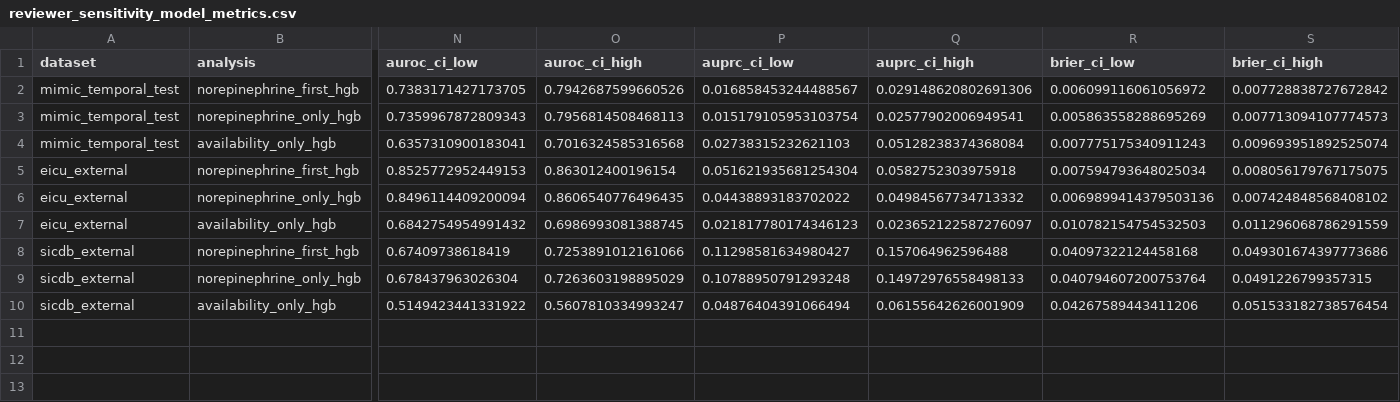
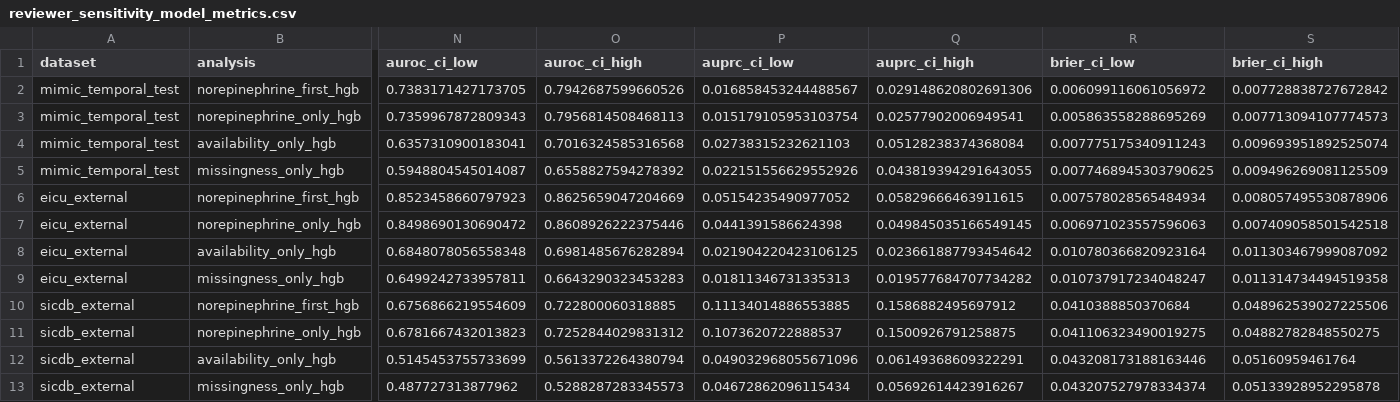
Before and after one commit to shupengqin/mimic-eicu-sicdb-vasopressor-transportability, a CSV file: results/reviewer_priority_2026-08-30/reviewer_sensitivity_model_metrics.csv, drawn as a sheet; only a part is shown, gaps mark what is left out; addresses are those after the commit; rows hold the shown columns only; the diff names each change by its address in the sheet, - before the commit and + after, or states it on an @@ line.

Commit message:
Add strict missingness-only sensitivity model

```diff
--- a/results/reviewer_priority_2026-08-30/reviewer_sensitivity_model_metrics.csv
+++ b/results/reviewer_priority_2026-08-30/reviewer_sensitivity_model_metrics.csv
+row 5: mimic_temporal_test | missingness_only_hgb | 0.5948804545014087 | 0.6558827594278392 | 0.022151556629552926 | 0.043819394291643055 | 0.0077468945303790625 | 0.009496269081125509
-N6 (auroc_ci_low): 0.8525772952449153
+N6 (auroc_ci_low): 0.8523458660797923
-O6 (auroc_ci_high): 0.863012400196154
+O6 (auroc_ci_high): 0.8625659047204669
-P6 (auprc_ci_low): 0.051621935681254304
+P6 (auprc_ci_low): 0.05154235490977052
-Q6 (auprc_ci_high): 0.0582752303975918
+Q6 (auprc_ci_high): 0.05829666463911615
-R6 (brier_ci_low): 0.007594793648025034
+R6 (brier_ci_low): 0.007578028565484934
-S6 (brier_ci_high): 0.008056179767175075
+S6 (brier_ci_high): 0.008057495530878906
-N7 (auroc_ci_low): 0.8496114409200094
+N7 (auroc_ci_low): 0.8498690130690472
-O7 (auroc_ci_high): 0.8606540776496435
+O7 (auroc_ci_high): 0.8608926222375446
-P7 (auprc_ci_low): 0.04438893183702022
+P7 (auprc_ci_low): 0.0441391586624398
-Q7 (auprc_ci_high): 0.04984567734713332
+Q7 (auprc_ci_high): 0.049845035166549145
-R7 (brier_ci_low): 0.0069899414379503136
+R7 (brier_ci_low): 0.006971023557596063
-S7 (brier_ci_high): 0.007424848568408102
+S7 (brier_ci_high): 0.007409058501542518
-N8 (auroc_ci_low): 0.6842754954991432
+N8 (auroc_ci_low): 0.6848078056558348
-O8 (auroc_ci_high): 0.6986993081388745
+O8 (auroc_ci_high): 0.6981485676282894
-P8 (auprc_ci_low): 0.021817780174346123
+P8 (auprc_ci_low): 0.021904220423106125
-Q8 (auprc_ci_high): 0.023652122587276097
+Q8 (auprc_ci_high): 0.023661887793454642
-R8 (brier_ci_low): 0.010782154754532503
+R8 (brier_ci_low): 0.010780366820923164
-S8 (brier_ci_high): 0.011296068786291559
+S8 (brier_ci_high): 0.011303467999087092
+row 9: eicu_external | missingness_only_hgb | 0.6499242733957811 | 0.6643290323453283 | 0.01811346731335313 | 0.019577684707734282 | 0.010737917234048247 | 0.011314734494519358
-N10 (auroc_ci_low): 0.67409738618419
+N10 (auroc_ci_low): 0.6756866219554609
-O10 (auroc_ci_high): 0.7253891012161066
+O10 (auroc_ci_high): 0.722800060318885
-P10 (auprc_ci_low): 0.11298581634980427
+P10 (auprc_ci_low): 0.11134014886553885
-Q10 (auprc_ci_high): 0.157064962596488
+Q10 (auprc_ci_high): 0.1586882495697912
-R10 (brier_ci_low): 0.04097322124458168
+R10 (brier_ci_low): 0.0410388850370684
-S10 (brier_ci_high): 0.049301674397773686
+S10 (brier_ci_high): 0.048962539027225506
-N11 (auroc_ci_low): 0.678437963026304
+N11 (auroc_ci_low): 0.6781667432013823
-O11 (auroc_ci_high): 0.7263603198895029
+O11 (auroc_ci_high): 0.7252844029831312
-P11 (auprc_ci_low): 0.10788950791293248
+P11 (auprc_ci_low): 0.1073620722888537
-Q11 (auprc_ci_high): 0.14972976558498133
+Q11 (auprc_ci_high): 0.1500926791258875
-R11 (brier_ci_low): 0.040794607200753764
+R11 (brier_ci_low): 0.041106323490019275
-S11 (brier_ci_high): 0.0491226799357315
+S11 (brier_ci_high): 0.04882782848550275
-N12 (auroc_ci_low): 0.5149423441331922
+N12 (auroc_ci_low): 0.5145453755733699
-O12 (auroc_ci_high): 0.5607810334993247
+O12 (auroc_ci_high): 0.5613372264380794
-P12 (auprc_ci_low): 0.04876404391066494
+P12 (auprc_ci_low): 0.049032968055671096
-Q12 (auprc_ci_high): 0.06155642626001909
+Q12 (auprc_ci_high): 0.06149368609322291
-R12 (brier_ci_low): 0.04267589443411206
+R12 (brier_ci_low): 0.043208173188163446
-S12 (brier_ci_high): 0.051533182738576454
+S12 (brier_ci_high): 0.05160959461764
+row 13: sicdb_external | missingness_only_hgb | 0.487727313877962 | 0.5288287283345573 | 0.04672862096115434 | 0.05692614423916267 | 0.043207527978334374 | 0.05133928952295878
```
Also changed, not shown: 6 other files.
